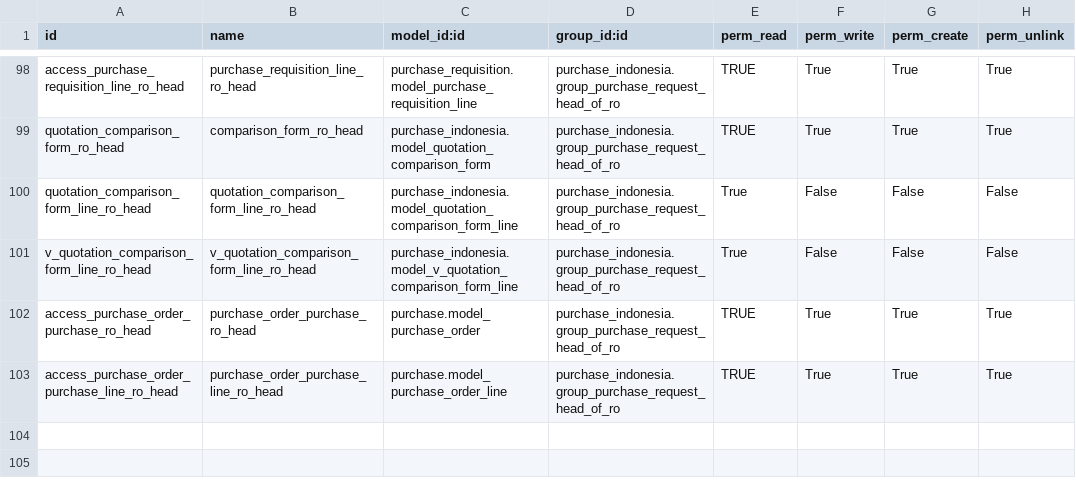
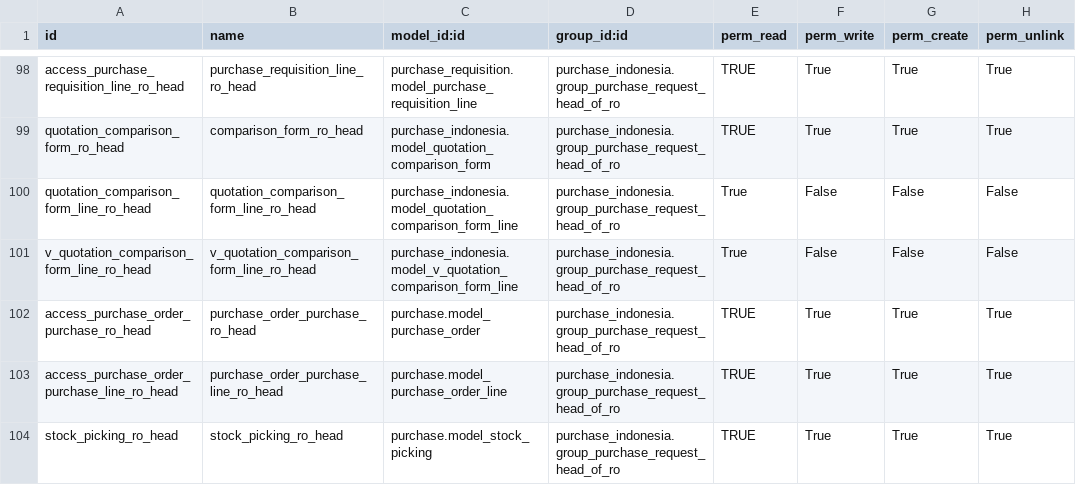
Before and after one commit to sutanto62/estate, a CSV file: purchase_indonesia/security/ir.model.access.csv, drawn as a sheet; only a part is shown, gaps mark what is left out.

Commit message:
[ADD] purchase_indonesia : add filtering product_id in purchase request line

```diff
--- a/purchase_indonesia/security/ir.model.access.csv
+++ b/purchase_indonesia/security/ir.model.access.csv
@@ -103 +103,2 @@
 "access_purchase_order_purchase_line_ro_head","purchase_order_purchase_line_ro_head","purchase.model_purchase_order_line","purchase_indonesia.group_purchase_request_head_of_ro","TRUE","True","True","True"
+"stock_picking_ro_head","stock_picking_ro_head","purchase.model_stock_picking","purchase_indonesia.group_purchase_request_head_of_ro","TRUE","True","True","True"
```
Also changed, not shown: 8 other files.
